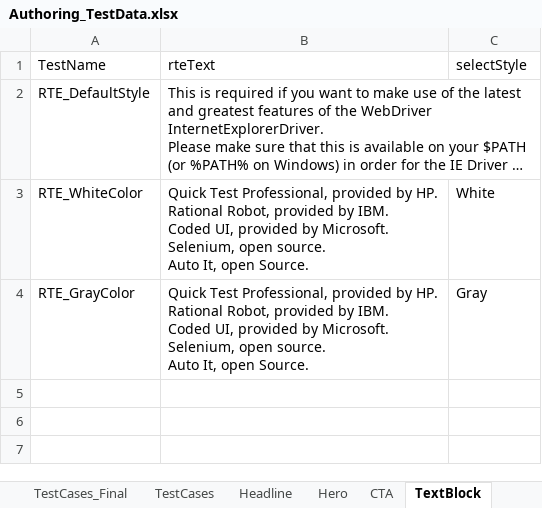
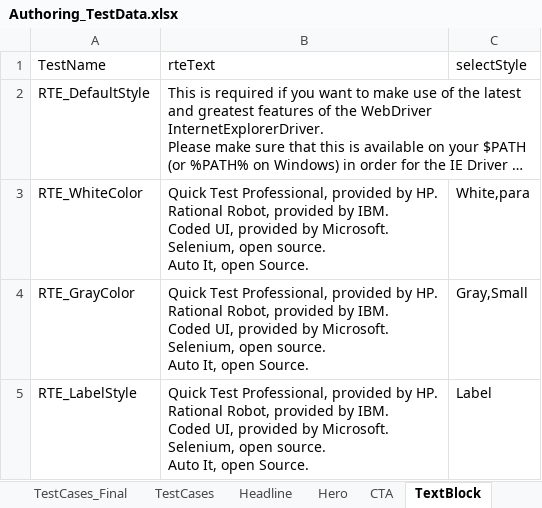
Before and after one commit to naren16154/CPSPortal, an Excel workbook: Authoring_TestData.xlsx, sheet TextBlock, drawn as a sheet; long unchanged cells end in …; values as stored, in another font and other column widths than the file's, no borders; ↵ is a line break in a cell; the diff names each change by its address in the sheet, - before the commit and + after, or states it on an @@ line.

```diff
--- a/Authoring_TestData.xlsx (sheet TextBlock)
+++ b/Authoring_TestData.xlsx (sheet TextBlock)
-C3 (selectStyle): White
+C3 (selectStyle): White,para
-C4 (selectStyle): Gray
+C4 (selectStyle): Gray,Small
+row 5: RTE_LabelStyle | Quick Test Professional, provided by HP. ↵ Rational Robot, provided by IBM. ↵ Coded UI, provided by Microsoft. ↵ Selenium, open source. ↵ Auto It, open Source. | Label
```
Also changed, not shown: sheet Hero, sheet Carousel, sheet CTA, sheet Headline, sheet TestCases_Final, sheet TestCases, 1 more sheet, 24 other files.
